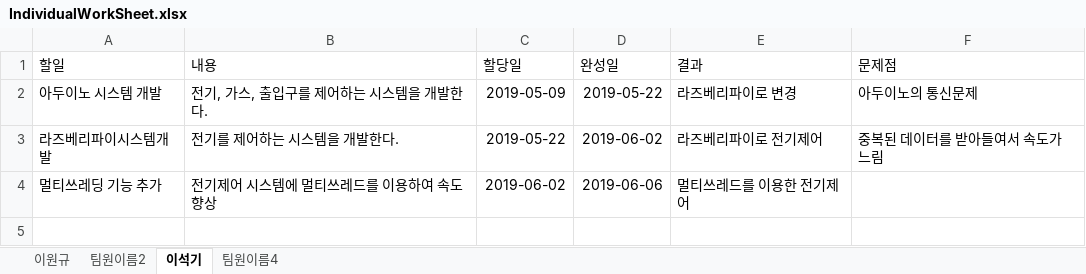
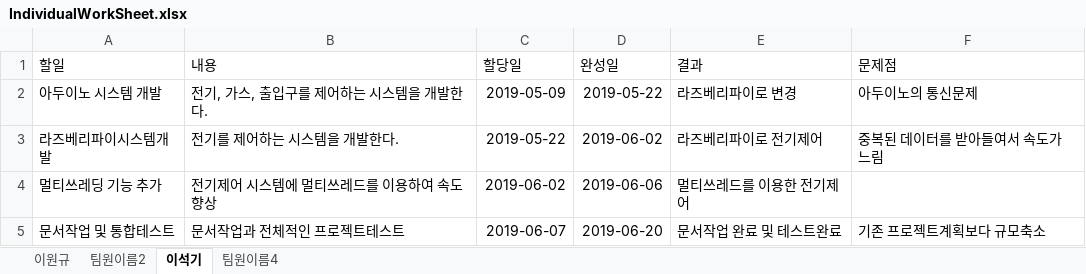
Before and after one commit to WongyuLee/KNU_SoftwareEngineering_2Team, an Excel workbook: doc/IndividualWorkSheet.xlsx, sheet 이석기, drawn as a sheet; values as stored, in another font and other column widths than the file's, no borders; table styles not drawn; the diff names each change by its address in the sheet, - before the commit and + after, or states it on an @@ line.

Commit message:
Update IndividualWorkSheet.xlsx

```diff
--- a/doc/IndividualWorkSheet.xlsx (sheet 이석기)
+++ b/doc/IndividualWorkSheet.xlsx (sheet 이석기)
+row 5: 문서작업 및 통합테스트 | 문서작업과 전체적인 프로젝트테스트 | 2019-06-07 | 2019-06-20 | 문서작업 완료 및 테스트완료 | 기존 프로젝트계획보다 규모축소
```
